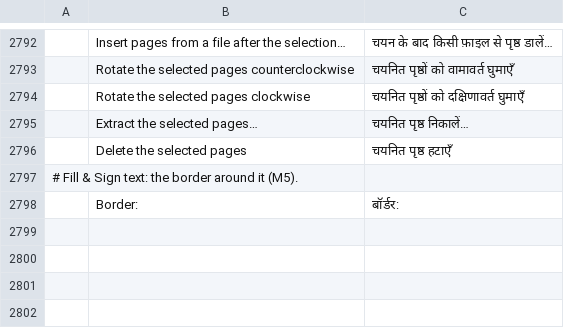
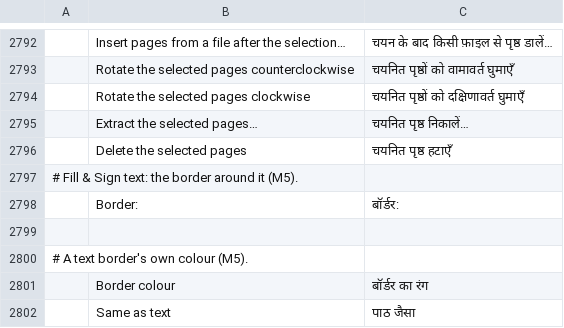
Before and after one commit to FredApps/pdfcraft, a TSV file: crates/ui-egui/src/i18n/hi.tsv, drawn as a sheet; only a part is shown, gaps mark what is left out; the diff names each change by its address in the sheet, - before the commit and + after, or states it on an @@ line.

```diff
--- a/crates/ui-egui/src/i18n/hi.tsv
+++ b/crates/ui-egui/src/i18n/hi.tsv
+row 2799: (empty)
+row 2800: # A text border's own colour (M5).
+row 2801:  | Border colour | बॉर्डर का रंग
+row 2802:  | Same as text | पाठ जैसा
```
Also changed, not shown: crates/ui-egui/src/i18n/bg.tsv, crates/ui-egui/src/i18n/el.tsv, 41 other files.
